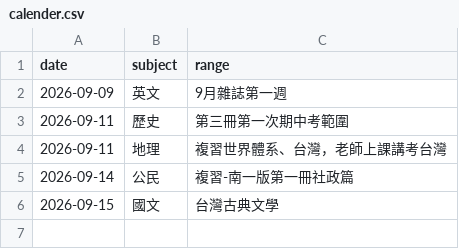
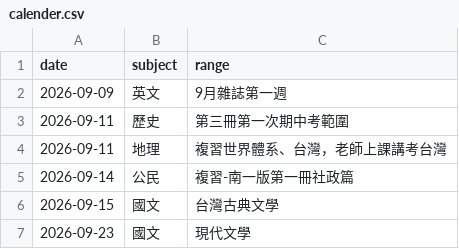
Before and after one commit to user-7510/hsnu-1640, a CSV file: calender.csv, drawn as a sheet.

Commit message:
9/9更新國文小考

```diff
--- a/calender.csv
+++ b/calender.csv
@@ -6 +6,2 @@ date,subject,range
 2026-09-15,國文,台灣古典文學
+2026-09-23,國文,現代文學
```
